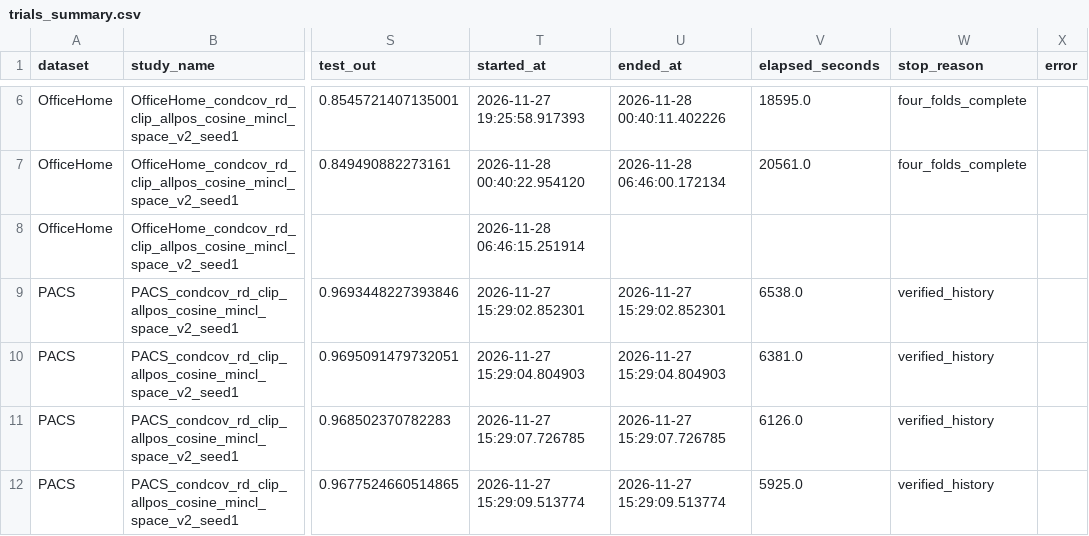
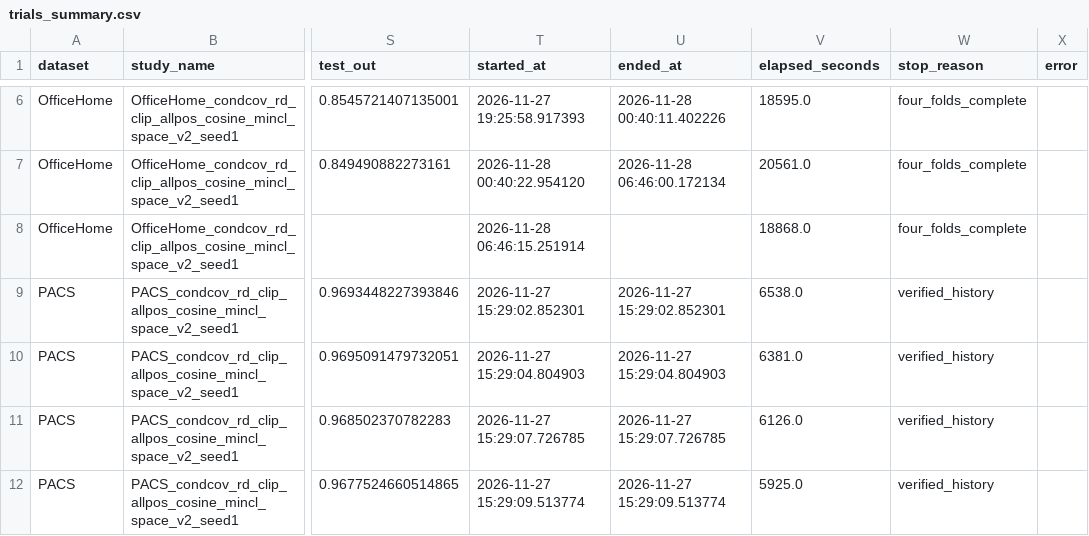
Before and after one commit to r97993346-design/DCCL-3Source-DomainNet, a CSV file: DCCL/DCCL/analysis_results/cipt_clip_supcon_cosine_optuna_mincl_space_v2_20261127/trials_summary.csv, drawn as a sheet; only a part is shown, gaps mark what is left out; the diff names each change by its address in the sheet, - before the commit and + after, or states it on an @@ line.

Commit message:
Sync completed and active experiment results (2026-11-28T12:12:53+08:00)

```diff
--- a/DCCL/DCCL/analysis_results/cipt_clip_supcon_cosine_optuna_mincl_space_v2_20261127/trials_summary.csv
+++ b/DCCL/DCCL/analysis_results/cipt_clip_supcon_cosine_optuna_mincl_space_v2_20261127/trials_summary.csv
-V8 (elapsed_seconds): (empty)
+V8 (elapsed_seconds): 18868.0
-W8 (stop_reason): (empty)
+W8 (stop_reason): four_folds_complete
```
Also changed, not shown: 3 other files.
